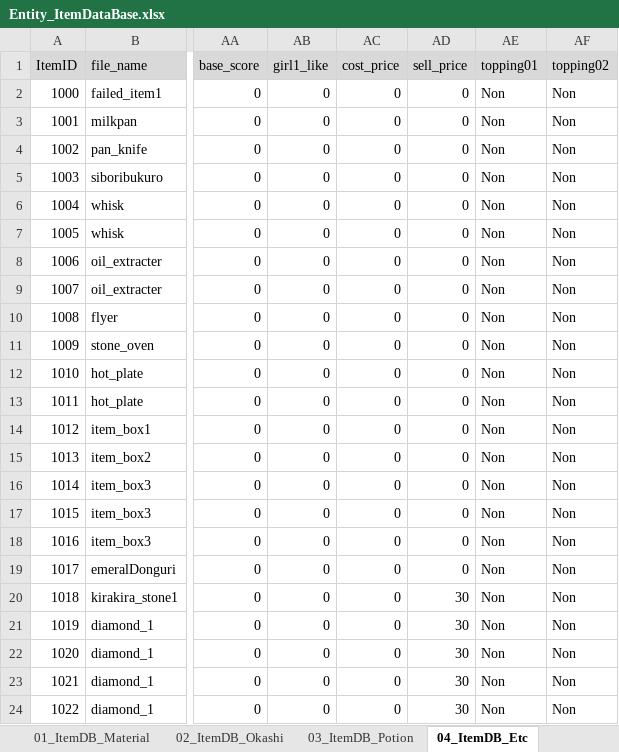
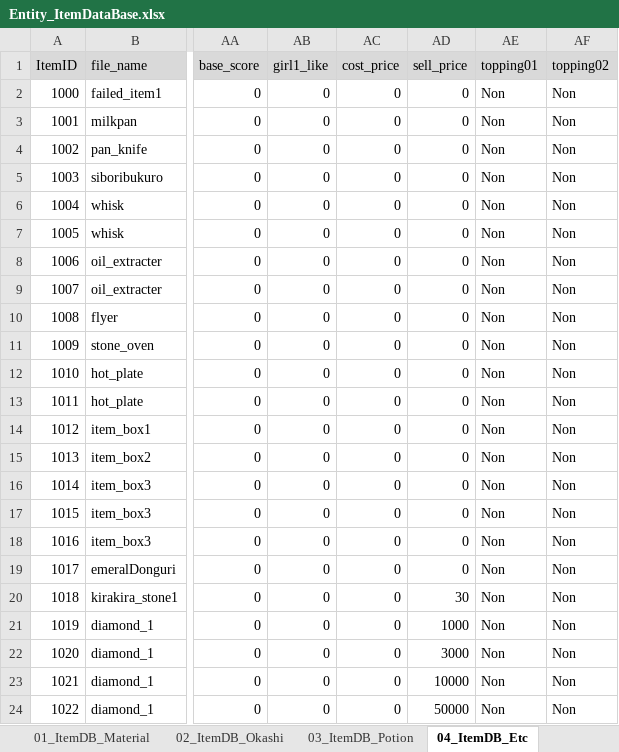
Before and after one commit to matoarita/Okashi_Atlier2, an Excel workbook: Assets/Excel_Data/Entity_ItemDataBase.xlsx, sheet 04_ItemDB_Etc, drawn as a sheet; only a part is shown, gaps mark what is left out; values as stored, in another font and other column widths than the file's, no borders; the diff names each change by its address in the sheet, - before the commit and + after, or states it on an @@ line.

```diff
--- a/Assets/Excel_Data/Entity_ItemDataBase.xlsx (sheet 04_ItemDB_Etc)
+++ b/Assets/Excel_Data/Entity_ItemDataBase.xlsx (sheet 04_ItemDB_Etc)
-AD21 (sell_price): 30
+AD21 (sell_price): 1000
-AD22 (sell_price): 30
+AD22 (sell_price): 3000
-AD23 (sell_price): 30
+AD23 (sell_price): 10000
-AD24 (sell_price): 30
+AD24 (sell_price): 50000
```
Also changed, not shown: Assets/Excel_Data/Entity_matplaceItemDataBase.xlsx, 27 other files.
